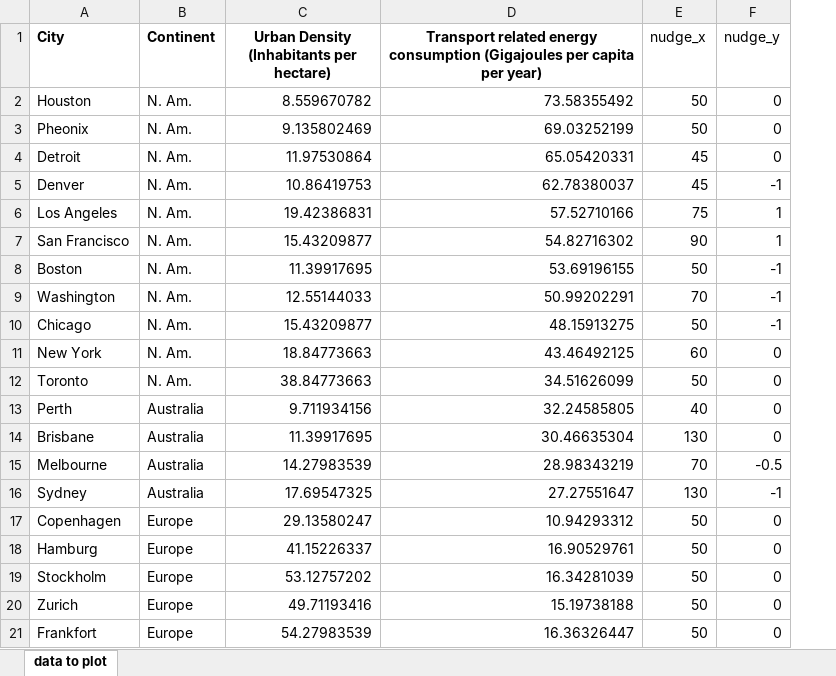
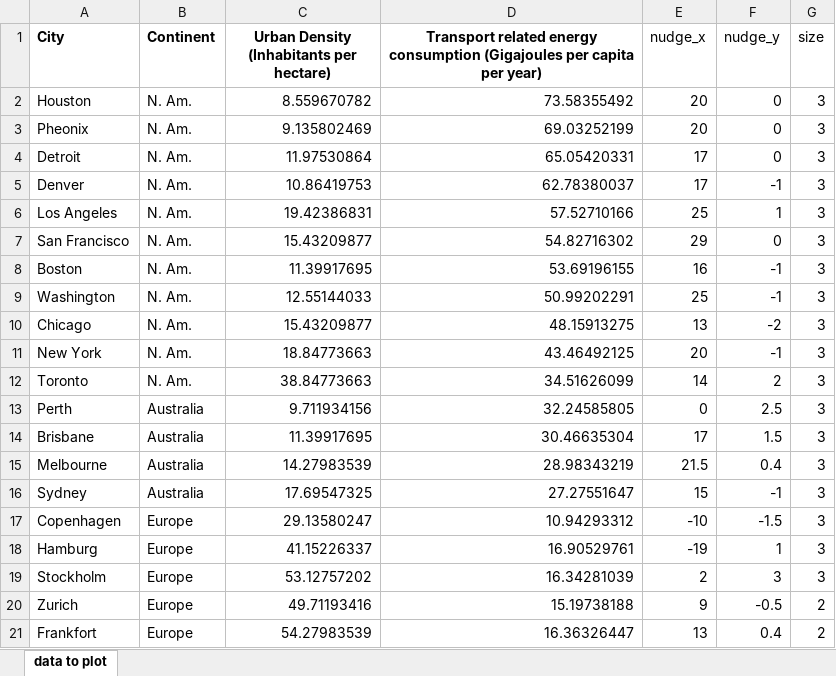
Before and after one commit to MatthewHeun/MCBook2021, an Excel workbook: chapters/ch10-LandUseUrbanPlanning/datasets/Urban_Density.xlsx, sheet data to plot, drawn as a sheet; only a part is shown; values as stored, in another font and other column widths than the file's, no borders; the diff covers the shown part only; the diff names each change by its address in the sheet, - before the commit and + after, or states it on an @@ line.

Commit message:
Urban density figure.

```diff
--- a/chapters/ch10-LandUseUrbanPlanning/datasets/Urban_Density.xlsx (sheet data to plot)
+++ b/chapters/ch10-LandUseUrbanPlanning/datasets/Urban_Density.xlsx (sheet data to plot)
+column G (size), rows 2-21: 3 | 3 | 3 | 3 | 3 | 3 | 3 | 3 | 3 | 3 | 3 | 3 | 3 | 3 | 3 | 3 | 3 | 3 | 2 | 2
-E2:E3 (nudge_x): 50
+E2:E3 (nudge_x): 20
-E4:E5 (nudge_x): 45
+E4:E5 (nudge_x): 17
-E6 (nudge_x): 75
+E6 (nudge_x): 25
-E7 (nudge_x): 90
+E7 (nudge_x): 29
-F7 (nudge_y): 1
+F7 (nudge_y): 0
-E8 (nudge_x): 50
+E8 (nudge_x): 16
-E9 (nudge_x): 70
+E9 (nudge_x): 25
-E10 (nudge_x): 50
+E10 (nudge_x): 13
-F10 (nudge_y): -1
+F10 (nudge_y): -2
-E11 (nudge_x): 60
+E11 (nudge_x): 20
-F11 (nudge_y): 0
+F11 (nudge_y): -1
-E12 (nudge_x): 50
+E12 (nudge_x): 14
-F12 (nudge_y): 0
+F12 (nudge_y): 2
-E13 (nudge_x): 40
+E13 (nudge_x): 0
-F13 (nudge_y): 0
+F13 (nudge_y): 2.5
-E14 (nudge_x): 130
+E14 (nudge_x): 17
-F14 (nudge_y): 0
+F14 (nudge_y): 1.5
-E15 (nudge_x): 70
+E15 (nudge_x): 21.5
-F15 (nudge_y): -0.5
+F15 (nudge_y): 0.4
-E16 (nudge_x): 130
+E16 (nudge_x): 15
-E17 (nudge_x): 50
+E17 (nudge_x): -10
-F17 (nudge_y): 0
+F17 (nudge_y): -1.5
-E18 (nudge_x): 50
+E18 (nudge_x): -19
-F18 (nudge_y): 0
+F18 (nudge_y): 1
-E19 (nudge_x): 50
+E19 (nudge_x): 2
-F19 (nudge_y): 0
+F19 (nudge_y): 3
-E20 (nudge_x): 50
+E20 (nudge_x): 9
-F20 (nudge_y): 0
+F20 (nudge_y): -0.5
-E21 (nudge_x): 50
+E21 (nudge_x): 13
-F21 (nudge_y): 0
+F21 (nudge_y): 0.4
```
Also changed, not shown: 19 edited cells elsewhere in this sheet, 1 other file.
